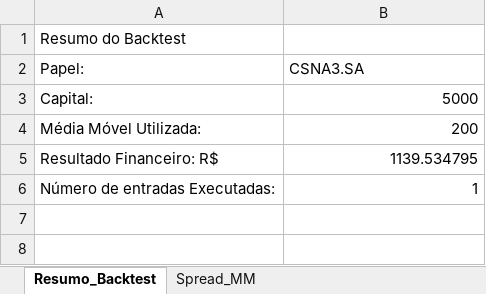
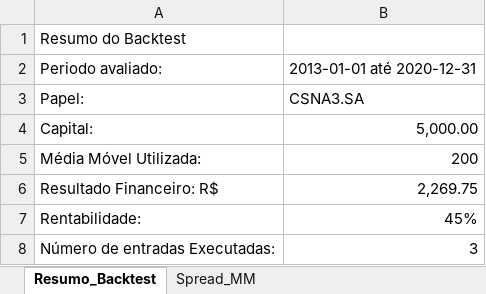
Before and after one commit to brunogdealmeida/acoes-b3-estrategia-media-movel, an Excel workbook: spread_mm.xlsx, sheet Resumo_Backtest, drawn as a sheet; values as stored, in another font and other column widths than the file's, no borders; addresses are those after the commit; the diff names each change by its address in the sheet, - before the commit and + after, or states it on an @@ line.

Commit message:
Adicionado um resumo do backtest da estratégia e alteração no encerramento da operação na estratégia de spread média móvel

```diff
--- a/spread_mm.xlsx (sheet Resumo_Backtest)
+++ b/spread_mm.xlsx (sheet Resumo_Backtest)
+row 2: Periodo avaliado: | 2013-01-01 até 2020-12-31
-B4: 5000
+B4: 5,000.00
-B6: 1139.534795
+B6: 2,269.75
+row 7: Rentabilidade: | 45%
-B8: 1
+B8: 3
```
Also changed, not shown: sheet Spread_MM, 2 other files.
